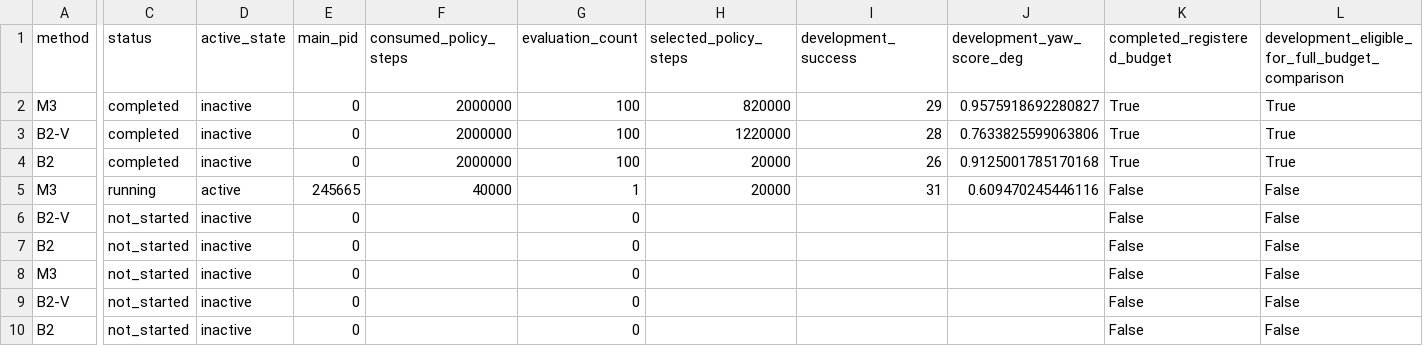
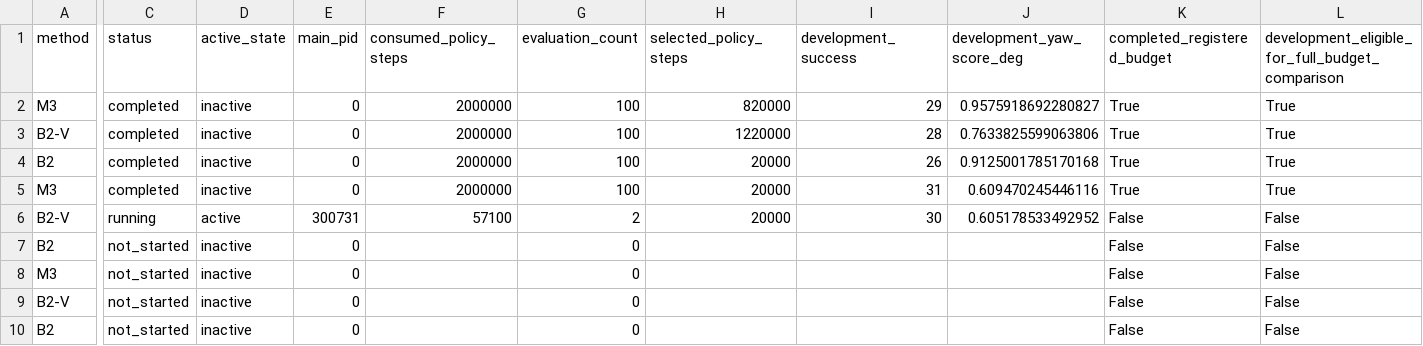
Before and after one commit to w1731331226-code/wheel_leg_robot_work, a CSV file: wheelleg_warp/results/registered_gpu_pilots_20261003/registered_results.csv, drawn as a sheet; only a part is shown, gaps mark what is left out; the diff names each change by its address in the sheet, - before the commit and + after, or states it on an @@ line.

```diff
--- a/wheelleg_warp/results/registered_gpu_pilots_20261003/registered_results.csv
+++ b/wheelleg_warp/results/registered_gpu_pilots_20261003/registered_results.csv
-C5 (status): running
+C5 (status): completed
-D5 (active_state): active
+D5 (active_state): inactive
-E5 (main_pid): 245665
+E5 (main_pid): 0
-F5 (consumed_policy_steps): 40000
+F5 (consumed_policy_steps): 2000000
-G5 (evaluation_count): 1
+G5 (evaluation_count): 100
-K5 (completed_registered_budget): False
+K5 (completed_registered_budget): True
-L5: False
+L5: True
-C6 (status): not_started
+C6 (status): running
-D6 (active_state): inactive
+D6 (active_state): active
-E6 (main_pid): 0
+E6 (main_pid): 300731
-F6 (consumed_policy_steps): (empty)
+F6 (consumed_policy_steps): 57100
-G6 (evaluation_count): 0
+G6 (evaluation_count): 2
-H6 (selected_policy_steps): (empty)
+H6 (selected_policy_steps): 20000
-I6 (development_success): (empty)
+I6 (development_success): 30
-J6 (development_yaw_score_deg): (empty)
+J6 (development_yaw_score_deg): 0.605178533492952
```
Also changed, not shown: 12 other files.
